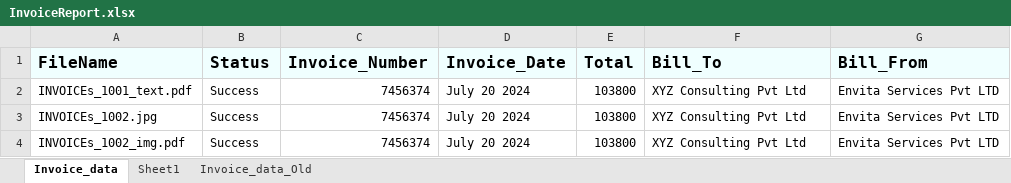
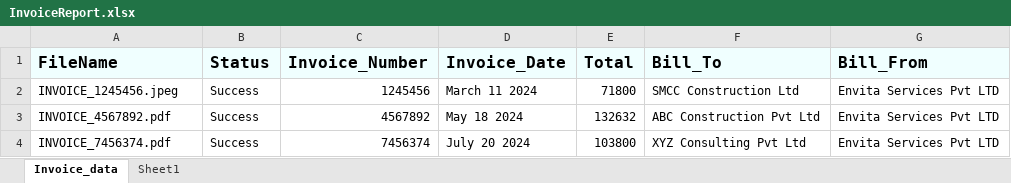
Before and after one commit to gowjmk17/TextEtractionProject, an Excel workbook: Output/InvoiceReport.xlsx, sheet Invoice_data, drawn as a sheet; values as stored, in another font and other column widths than the file's, no borders; removed rows and columns are numbered as before the commit, all else as after; the diff names each change by its address in the sheet, - before the commit and + after, or states it on an @@ line.

Commit message:
Retrieve company name

```diff
--- a/Output/InvoiceReport.xlsx (sheet Invoice_data)
+++ b/Output/InvoiceReport.xlsx (sheet Invoice_data)
-sheet tab: Invoice_data_Old
-row 2: INVOICEs_1001_text.pdf | Success | 7456374 | July 20 2024 | 103800 | XYZ Consulting Pvt Ltd | Envita Services Pvt LTD
-row 3: INVOICEs_1002.jpg | Success | 7456374 | July 20 2024 | 103800 | XYZ Consulting Pvt Ltd | Envita Services Pvt LTD
+row 2: INVOICE_1245456.jpeg | Success | 1245456 | March 11 2024 | 71800 | SMCC Construction Ltd | Envita Services Pvt LTD
+row 3: INVOICE_4567892.pdf | Success | 4567892 | May 18 2024 | 132632 | ABC Construction Pvt Ltd | Envita Services Pvt LTD
-A4 (FileName): INVOICEs_1002_img.pdf
+A4 (FileName): INVOICE_7456374.pdf
```
Also changed, not shown: 8 other files.
